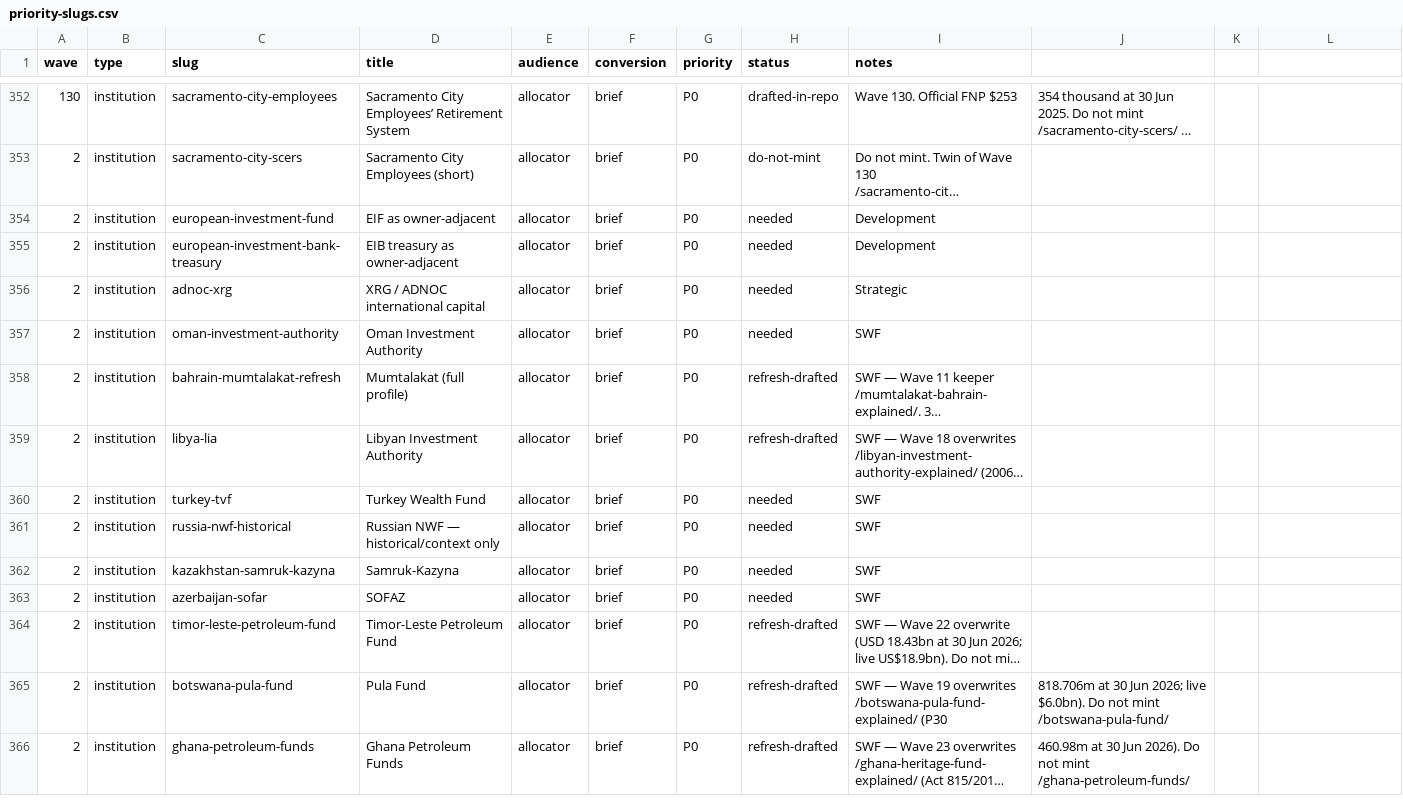
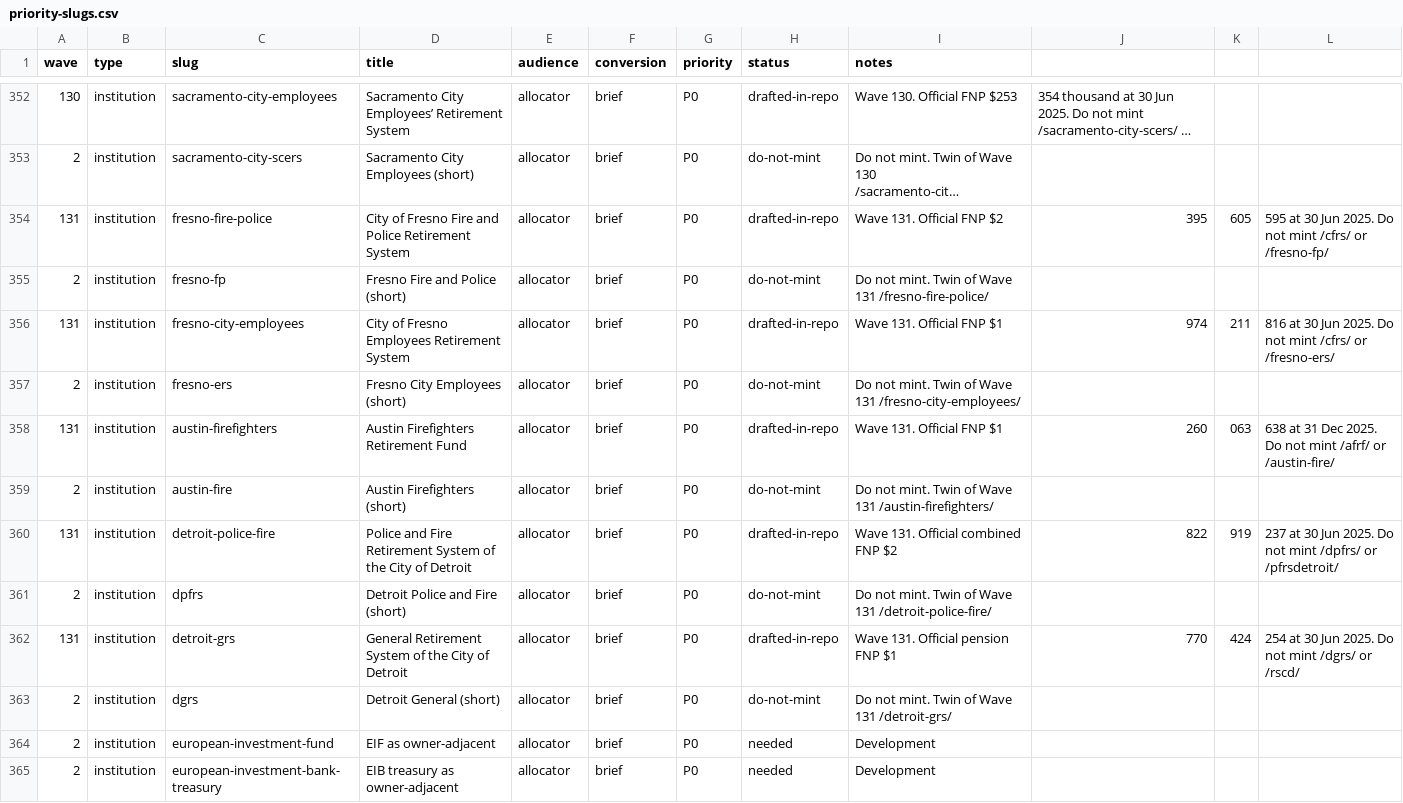
Before and after one commit to timcanada/uao-insurance-gate, a CSV file: seo-aeo/inventory/priority-slugs.csv, drawn as a sheet; only a part is shown, gaps mark what is left out; the shorter side is filled out with more unchanged rows; long unchanged cells end in …; the diff names each change by its address in the sheet, - before the commit and + after, or states it on an @@ line.

```diff
--- a/seo-aeo/inventory/priority-slugs.csv
+++ b/seo-aeo/inventory/priority-slugs.csv
+row 354: 131 | institution | fresno-fire-police | City of Fresno Fire and Police Retirement System | allocator | brief | P0 | drafted-in-repo | Wave 131. Official FNP $2 | 395 | 605 | 595 at 30 Jun 2025. Do not mint /cfrs/ or /fresno-fp/
+row 355: 2 | institution | fresno-fp | Fresno Fire and Police (short) | allocator | brief | P0 | do-not-mint | Do not mint. Twin of Wave 131 /fresno-fire-police/
+row 356: 131 | institution | fresno-city-employees | City of Fresno Employees Retirement System | allocator | brief | P0 | drafted-in-repo | Wave 131. Official FNP $1 | 974 | 211 | 816 at 30 Jun 2025. Do not mint /cfrs/ or /fresno-ers/
+row 357: 2 | institution | fresno-ers | Fresno City Employees (short) | allocator | brief | P0 | do-not-mint | Do not mint. Twin of Wave 131 /fresno-city-employees/
+row 358: 131 | institution | austin-firefighters | Austin Firefighters Retirement Fund | allocator | brief | P0 | drafted-in-repo | Wave 131. Official FNP $1 | 260 | 063 | 638 at 31 Dec 2025. Do not mint /afrf/ or /austin-fire/
+row 359: 2 | institution | austin-fire | Austin Firefighters (short) | allocator | brief | P0 | do-not-mint | Do not mint. Twin of Wave 131 /austin-firefighters/
+row 360: 131 | institution | detroit-police-fire | Police and Fire Retirement System of the City of Detroit | allocator | brief | P0 | drafted-in-repo | Wave 131. Official combined FNP $2 | 822 | 919 | 237 at 30 Jun 2025. Do not mint /dpfrs/ or /pfrsdetroit/
+row 361: 2 | institution | dpfrs | Detroit Police and Fire (short) | allocator | brief | P0 | do-not-mint | Do not mint. Twin of Wave 131 /detroit-police-fire/
+row 362: 131 | institution | detroit-grs | General Retirement System of the City of Detroit | allocator | brief | P0 | drafted-in-repo | Wave 131. Official pension FNP $1 | 770 | 424 | 254 at 30 Jun 2025. Do not mint /dgrs/ or /rscd/
+row 363: 2 | institution | dgrs | Detroit General (short) | allocator | brief | P0 | do-not-mint | Do not mint. Twin of Wave 131 /detroit-grs/
```
Also changed, not shown: seo-aeo/inventory/keyword-board.csv, 18 other files.
